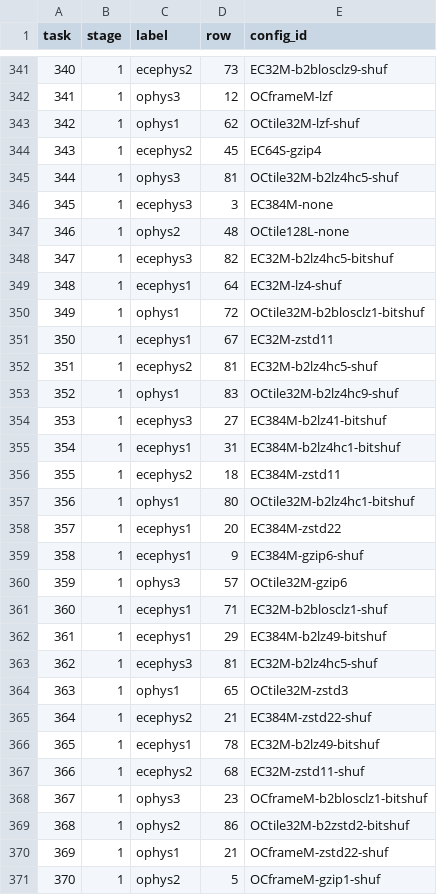
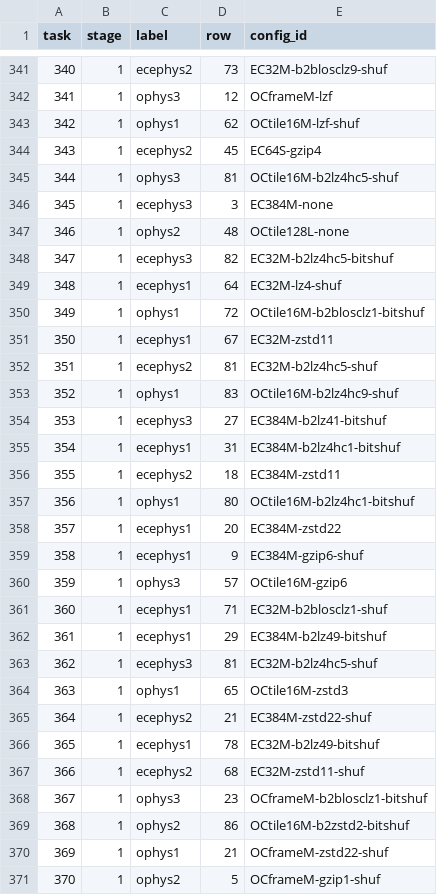
Before and after one commit to NeurodataWithoutBorders/nwb-io-evaluation, a TSV file: scripts/exp12_write_schedule.tsv, drawn as a sheet; only a part is shown, gaps mark what is left out; the diff covers the shown part only.

```diff
--- a/scripts/exp12_write_schedule.tsv
+++ b/scripts/exp12_write_schedule.tsv
@@ -342,5 +342,5 @@ task	stage	label	row	config_id
 341	1	ophys3	12	OCframeM-lzf
-342	1	ophys1	62	OCtile32M-lzf-shuf
+342	1	ophys1	62	OCtile16M-lzf-shuf
 343	1	ecephys2	45	EC64S-gzip4
-344	1	ophys3	81	OCtile32M-b2lz4hc5-shuf
+344	1	ophys3	81	OCtile16M-b2lz4hc5-shuf
 345	1	ecephys3	3	EC384M-none
@@ -349,6 +349,6 @@ task	stage	label	row	config_id
 348	1	ecephys1	64	EC32M-lz4-shuf
-349	1	ophys1	72	OCtile32M-b2blosclz1-bitshuf
+349	1	ophys1	72	OCtile16M-b2blosclz1-bitshuf
 350	1	ecephys1	67	EC32M-zstd11
 351	1	ecephys2	81	EC32M-b2lz4hc5-shuf
-352	1	ophys1	83	OCtile32M-b2lz4hc9-shuf
+352	1	ophys1	83	OCtile16M-b2lz4hc9-shuf
 353	1	ecephys3	27	EC384M-b2lz41-bitshuf
@@ -356,6 +356,6 @@ task	stage	label	row	config_id
 355	1	ecephys2	18	EC384M-zstd11
-356	1	ophys1	80	OCtile32M-b2lz4hc1-bitshuf
+356	1	ophys1	80	OCtile16M-b2lz4hc1-bitshuf
 357	1	ecephys1	20	EC384M-zstd22
 358	1	ecephys1	9	EC384M-gzip6-shuf
-359	1	ophys3	57	OCtile32M-gzip6
+359	1	ophys3	57	OCtile16M-gzip6
 360	1	ecephys1	71	EC32M-b2blosclz1-shuf
@@ -363,3 +363,3 @@ task	stage	label	row	config_id
 362	1	ecephys3	81	EC32M-b2lz4hc5-shuf
-363	1	ophys1	65	OCtile32M-zstd3
+363	1	ophys1	65	OCtile16M-zstd3
 364	1	ecephys2	21	EC384M-zstd22-shuf
@@ -368,3 +368,3 @@ task	stage	label	row	config_id
 367	1	ophys3	23	OCframeM-b2blosclz1-bitshuf
-368	1	ophys2	86	OCtile32M-b2zstd2-bitshuf
+368	1	ophys2	86	OCtile16M-b2zstd2-bitshuf
 369	1	ophys1	21	OCframeM-zstd22-shuf
```
Also changed, not shown: 121 edited cells elsewhere in this file, scripts/exp12_configs_ophys1.tsv, scripts/exp12_configs_ophys2.tsv, 5 other files.
